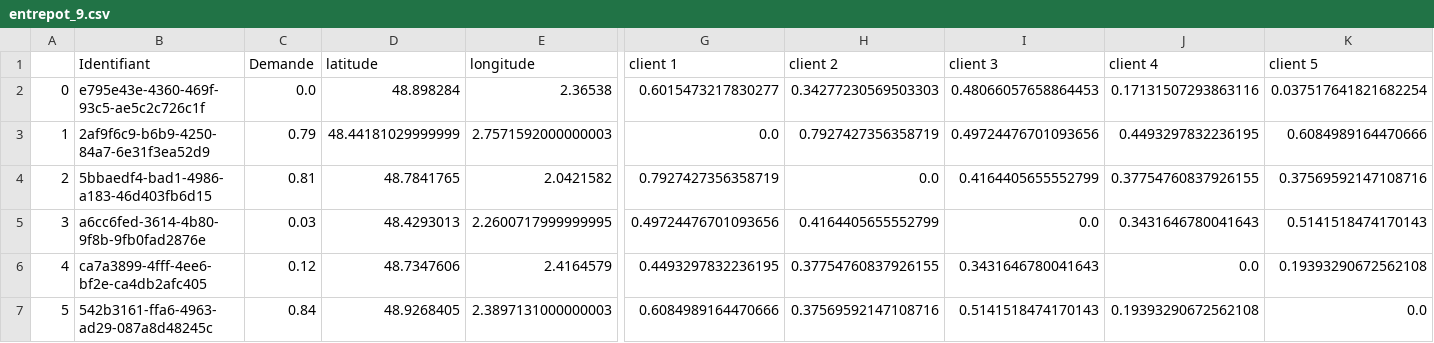
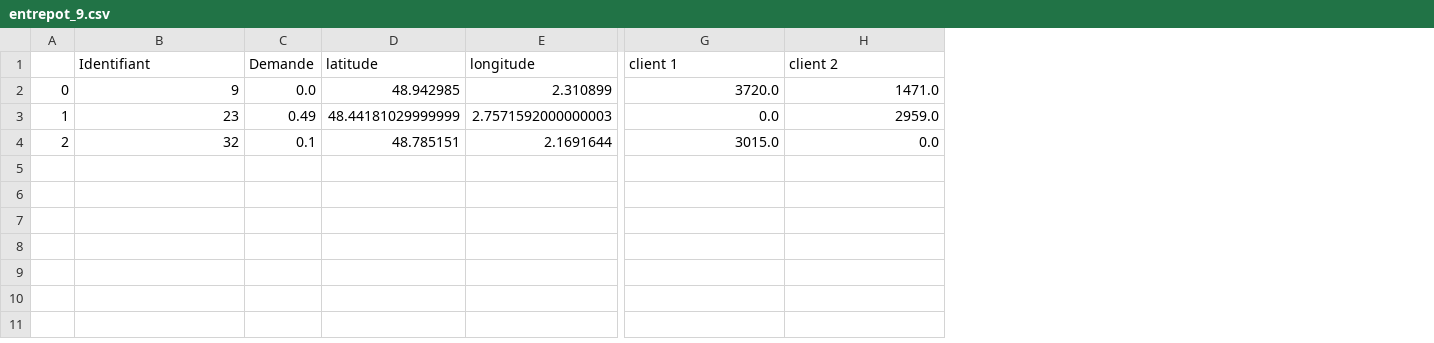
Before and after one commit to EmmaBouhanna/optim_livraison, a CSV file: input_data/entrepot_9.csv, drawn as a sheet; only a part is shown, gaps mark what is left out; rows hold the shown columns only; the diff covers the shown part only; the diff names each change by its address in the sheet, - before the commit and + after, or states it on an @@ line.

Commit message:
modifs graphe_sans_osmnx (fonctionne) et input data pour test Emma

```diff
--- a/input_data/entrepot_9.csv
+++ b/input_data/entrepot_9.csv
-column I (client 3), rows 2-4: 0.48066057658864453 | 0.49724476701093656 | 0.4164405655552799
-column J (client 4), rows 2-4: 0.17131507293863116 | 0.4493297832236195 | 0.37754760837926155
-column K (client 5), rows 2-4: 0.037517641821682254 | 0.6084989164470666 | 0.37569592147108716
-B2 (Identifiant): e795e43e-4360-469f-93c5-ae5c2c726c1f
+B2 (Identifiant): 9
-D2 (latitude): 48.898284
+D2 (latitude): 48.942985
-E2 (longitude): 2.36538
+E2 (longitude): 2.310899
-G2 (client 1): 0.6015473217830277
+G2 (client 1): 3720.0
-H2 (client 2): 0.34277230569503303
+H2 (client 2): 1471.0
-B3 (Identifiant): 2af9f6c9-b6b9-4250-84a7-6e31f3ea52d9
+B3 (Identifiant): 23
-C3 (Demande): 0.79
+C3 (Demande): 0.49
-H3 (client 2): 0.7927427356358719
+H3 (client 2): 2959.0
-B4 (Identifiant): 5bbaedf4-bad1-4986-a183-46d403fb6d15
+B4 (Identifiant): 32
-C4 (Demande): 0.81
+C4 (Demande): 0.1
-D4 (latitude): 48.7841765
+D4 (latitude): 48.785151
-E4 (longitude): 2.0421582
+E4 (longitude): 2.1691644
-G4 (client 1): 0.7927427356358719
+G4 (client 1): 3015.0
-row 5: 3 | a6cc6fed-3614-4b80-9f8b-9fb0fad2876e | 0.03 | 48.4293013 | 2.2600717999999995 | 0.49724476701093656 | 0.4164405655552799 | 0.0 | 0.3431646780041643 | 0.5141518474170143
-row 6: 4 | ca7a3899-4fff-4ee6-bf2e-ca4db2afc405 | 0.12 | 48.7347606 | 2.4164579 | 0.4493297832236195 | 0.37754760837926155 | 0.3431646780041643 | 0.0 | 0.19393290672562108
-row 7: 5 | 542b3161-ffa6-4963-ad29-087a8d48245c | 0.84 | 48.9268405 | 2.3897131000000003 | 0.6084989164470666 | 0.37569592147108716 | 0.5141518474170143 | 0.19393290672562108 | 0.0
```
Also changed, not shown: 2 edited cells elsewhere in this file, input_data/entrepot_11.csv, input_data/entrepot_13.csv, 26 other files.
